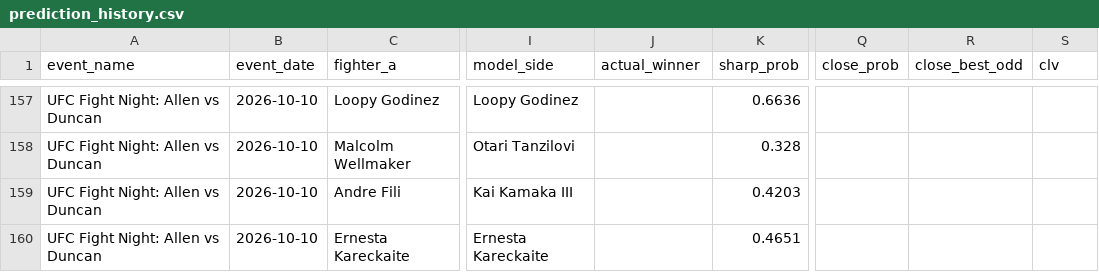
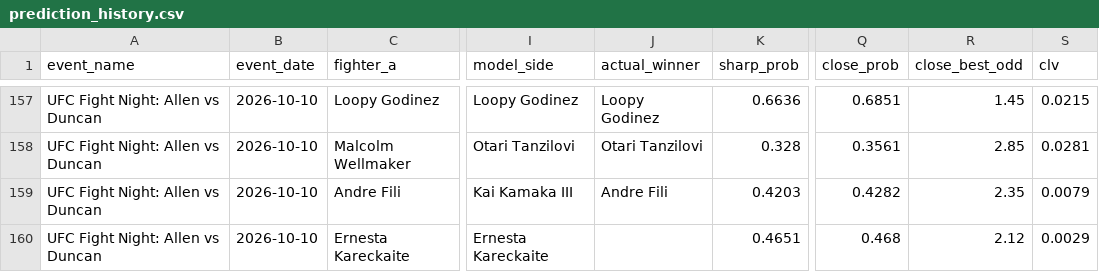
Before and after one commit to bergols/ufc-predictor, a CSV file: data/prediction_history.csv, drawn as a sheet; only a part is shown, gaps mark what is left out; the diff covers the shown part only; the diff names each change by its address in the sheet, - before the commit and + after, or states it on an @@ line.

```diff
--- a/data/prediction_history.csv
+++ b/data/prediction_history.csv
-J157 (actual_winner): (empty)
+J157 (actual_winner): Loopy Godinez
-Q157 (close_prob): (empty)
+Q157 (close_prob): 0.6851
-R157 (close_best_odd): (empty)
+R157 (close_best_odd): 1.45
-S157 (clv): (empty)
+S157 (clv): 0.0215
-J158 (actual_winner): (empty)
+J158 (actual_winner): Otari Tanzilovi
-Q158 (close_prob): (empty)
+Q158 (close_prob): 0.3561
-R158 (close_best_odd): (empty)
+R158 (close_best_odd): 2.85
-S158 (clv): (empty)
+S158 (clv): 0.0281
-J159 (actual_winner): (empty)
+J159 (actual_winner): Andre Fili
-Q159 (close_prob): (empty)
+Q159 (close_prob): 0.4282
-R159 (close_best_odd): (empty)
+R159 (close_best_odd): 2.35
-S159 (clv): (empty)
+S159 (clv): 0.0079
-Q160 (close_prob): (empty)
+Q160 (close_prob): 0.468
-R160 (close_best_odd): (empty)
+R160 (close_best_odd): 2.12
-S160 (clv): (empty)
+S160 (clv): 0.0029
```
Also changed, not shown: 32 edited cells elsewhere in this file, 1 other file.
